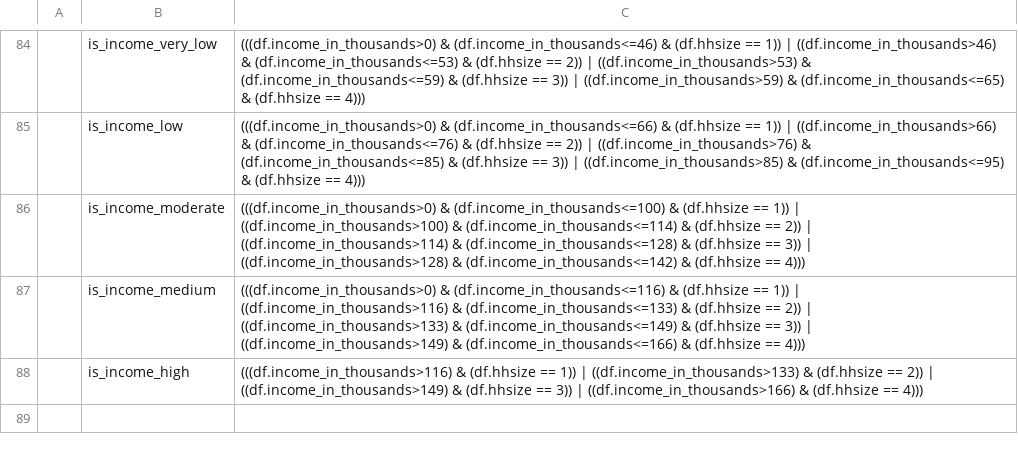
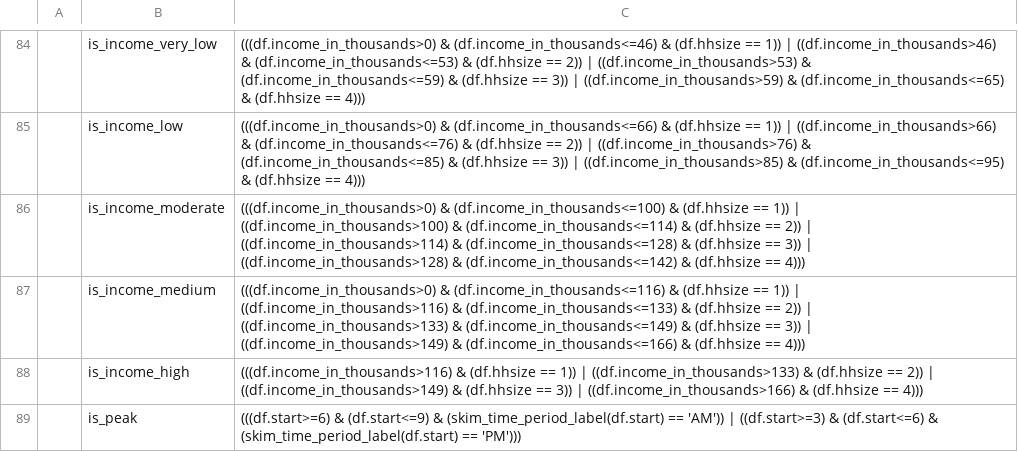
Before and after one commit to LBNL-UCB-STI/activitysim-configs-sfbay, a CSV file: configs/trip_mode_choice_annotate_trips_preprocessor.csv, drawn as a sheet; only a part is shown, gaps mark what is left out; the diff names each change by its address in the sheet, - before the commit and + after, or states it on an @@ line.

```diff
--- a/configs/trip_mode_choice_annotate_trips_preprocessor.csv
+++ b/configs/trip_mode_choice_annotate_trips_preprocessor.csv
+row 89:  | is_peak | (((df.start>=6) & (df.start<=9) & (skim_time_period_label(df.start) == 'AM')) | ((df.start>=3) & (df.start<=6) & (skim_time_period_label(df.start) == 'PM')))
```
Also changed, not shown: configs/tour_mode_choice.csv, configs/tour_mode_choice_annotate_choosers_preprocessor.csv, 1 other file.
